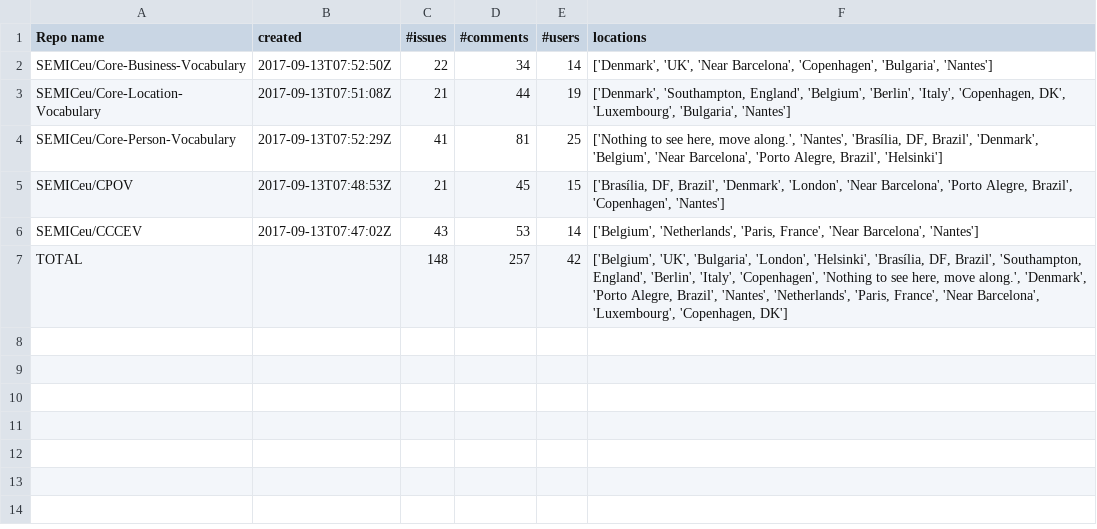
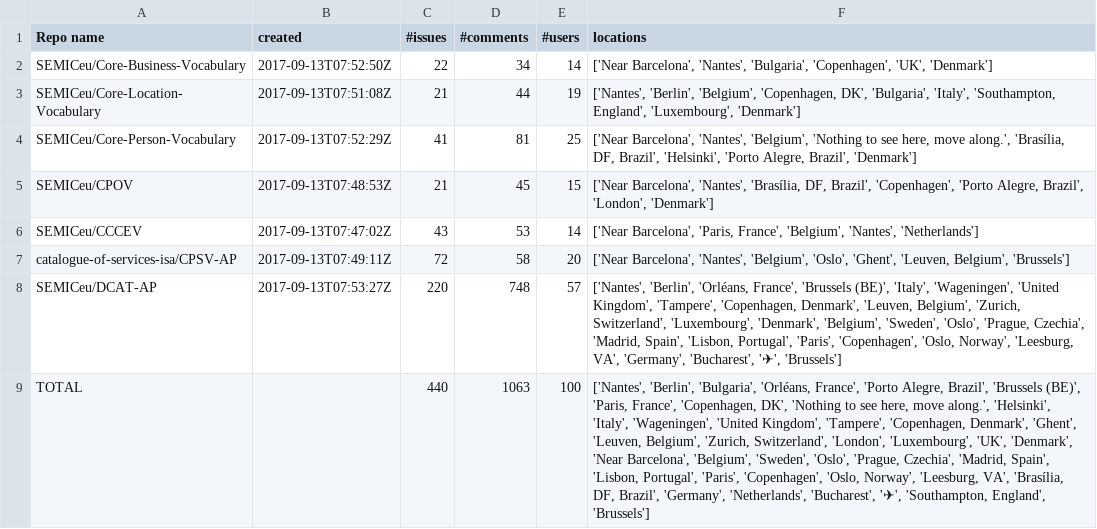
Before and after one commit to EmidioStani/github-analytics, a CSV file: output.csv, drawn as a sheet; addresses are those after the commit; the diff names each change by its address in the sheet, - before the commit and + after, or states it on an @@ line.

Commit message:
added more repo and waiting time

```diff
--- a/output.csv
+++ b/output.csv
-F2 (locations): ['Denmark', 'UK', 'Near Barcelona', 'Copenhagen', 'Bulgaria', 'Nantes']
+F2 (locations): ['Near Barcelona', 'Nantes', 'Bulgaria', 'Copenhagen', 'UK', 'Denmark']
-F3 (locations): ['Denmark', 'Southampton, England', 'Belgium', 'Berlin', 'Italy', 'Copenhagen, DK', 'Luxembourg', 'Bulgaria', 'Nantes']
+F3 (locations): ['Nantes', 'Berlin', 'Belgium', 'Copenhagen, DK', 'Bulgaria', 'Italy', 'Southampton, England', 'Luxembourg', 'Denmark']
-F4 (locations): ['Nothing to see here, move along.', 'Nantes', 'Brasília, DF, Brazil', 'Denmark', 'Belgium', 'Near Barcelona', 'Porto Alegre, Brazil', 'Helsinki']
+F4 (locations): ['Near Barcelona', 'Nantes', 'Belgium', 'Nothing to see here, move along.', 'Brasília, DF, Brazil', 'Helsinki', 'Porto Alegre, Brazil', 'Denmark']
-F5 (locations): ['Brasília, DF, Brazil', 'Denmark', 'London', 'Near Barcelona', 'Porto Alegre, Brazil', 'Copenhagen', 'Nantes']
+F5 (locations): ['Near Barcelona', 'Nantes', 'Brasília, DF, Brazil', 'Copenhagen', 'Porto Alegre, Brazil', 'London', 'Denmark']
-F6 (locations): ['Belgium', 'Netherlands', 'Paris, France', 'Near Barcelona', 'Nantes']
+F6 (locations): ['Near Barcelona', 'Paris, France', 'Belgium', 'Nantes', 'Netherlands']
+row 7: catalogue-of-services-isa/CPSV-AP | 2017-09-13T07:49:11Z | 72 | 58 | 20 | ['Near Barcelona', 'Nantes', 'Belgium', 'Oslo', 'Ghent', 'Leuven, Belgium', 'Brussels']
+row 8: SEMICeu/DCAT-AP | 2017-09-13T07:53:27Z | 220 | 748 | 57 | ['Nantes', 'Berlin', 'Orléans, France', 'Brussels (BE)', 'Italy', 'Wageningen', 'United Kingdom', 'Tampere', 'Copenhagen, Denmark', 'Leuven, Belgium', 'Zurich, Switzerland', 'Luxembourg', 'Denmark', 'Belgium', 'Sweden', 'Oslo', 'Prague, Czechia', 'Madrid, Spain', 'Lisbon, Portugal', 'Paris', 'Copenhagen', 'Oslo, Norway', 'Leesburg, VA', 'Germany', 'Bucharest', '✈', 'Brussels']
-C9 (#issues): 148
+C9 (#issues): 440
-D9 (#comments): 257
+D9 (#comments): 1063
-E9 (#users): 42
+E9 (#users): 100
-F9 (locations): ['Belgium', 'UK', 'Bulgaria', 'London', 'Helsinki', 'Brasília, DF, Brazil', 'Southampton, England', 'Berlin', 'Italy', 'Copenhagen', 'Nothing to see here, move along.', 'Denmark', 'Porto Alegre, Brazil', 'Nantes', 'Netherlands', 'Paris, France', 'Near Barcelona', 'Luxembourg', 'Copenhagen, DK']
+F9 (locations): ['Nantes', 'Berlin', 'Bulgaria', 'Orléans, France', 'Porto Alegre, Brazil', 'Brussels (BE)', 'Paris, France', 'Copenhagen, DK', 'Nothing to see here, move along.', 'Helsinki', 'Italy', 'Wageningen', 'United Kingdom', 'Tampere', 'Copenhagen, Denmark', 'Ghent', 'Leuven, Belgium', 'Zurich, Switzerland', 'London', 'Luxembourg', 'UK', 'Denmark', 'Near Barcelona', 'Belgium', 'Sweden', 'Oslo', 'Prague, Czechia', 'Madrid, Spain', 'Lisbon, Portugal', 'Paris', 'Copenhagen', 'Oslo, Norway', 'Leesburg, VA', 'Brasília, DF, Brazil', 'Germany', 'Netherlands', 'Bucharest', '✈', 'Southampton, England', 'Brussels']
```
Also changed, not shown: 2 other files.
